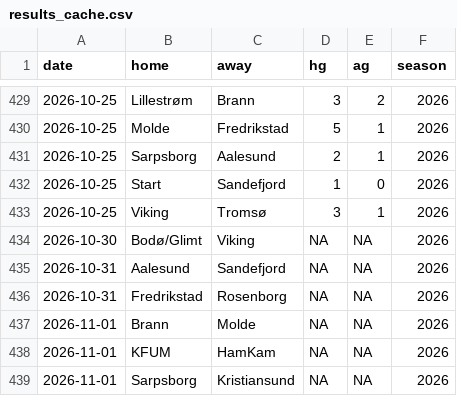
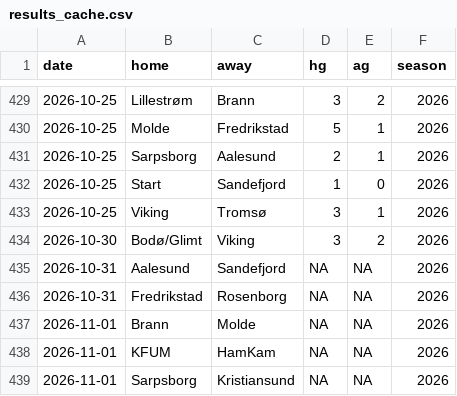
Before and after one commit to Ricosaur/Tippeliga-simulator, a CSV file: data/results_cache.csv, drawn as a sheet; only a part is shown, gaps mark what is left out.

```diff
--- a/data/results_cache.csv
+++ b/data/results_cache.csv
@@ -433,3 +433,3 @@ date,home,away,hg,ag,season
 2026-10-25,Viking,Tromsø,3,1,2026
-2026-10-30,Bodø/Glimt,Viking,NA,NA,2026
+2026-10-30,Bodø/Glimt,Viking,3,2,2026
 2026-10-31,Aalesund,Sandefjord,NA,NA,2026
```
Also changed, not shown: 1 other file.
